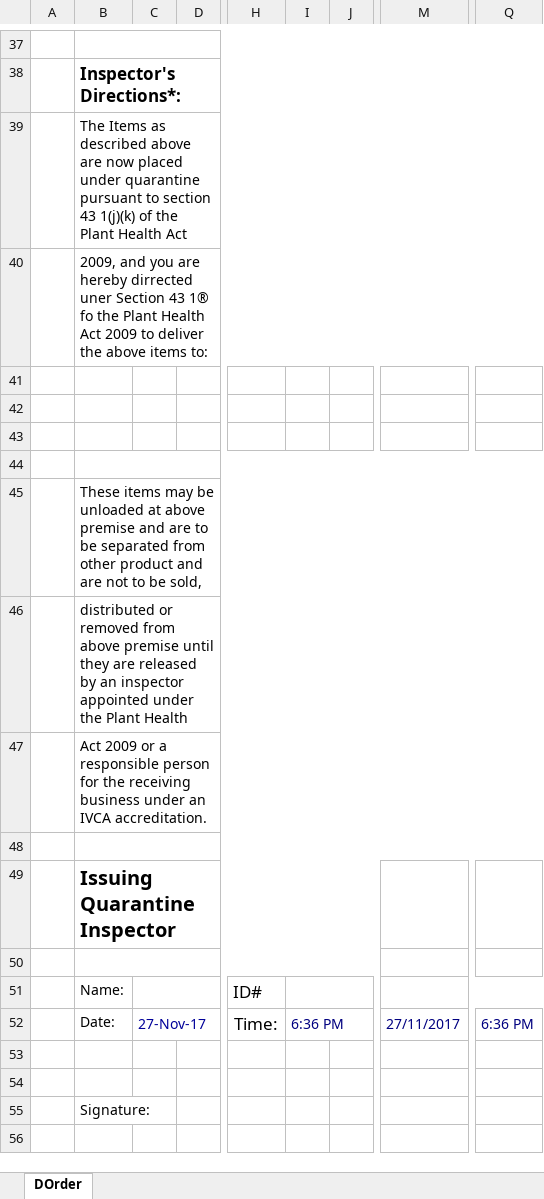
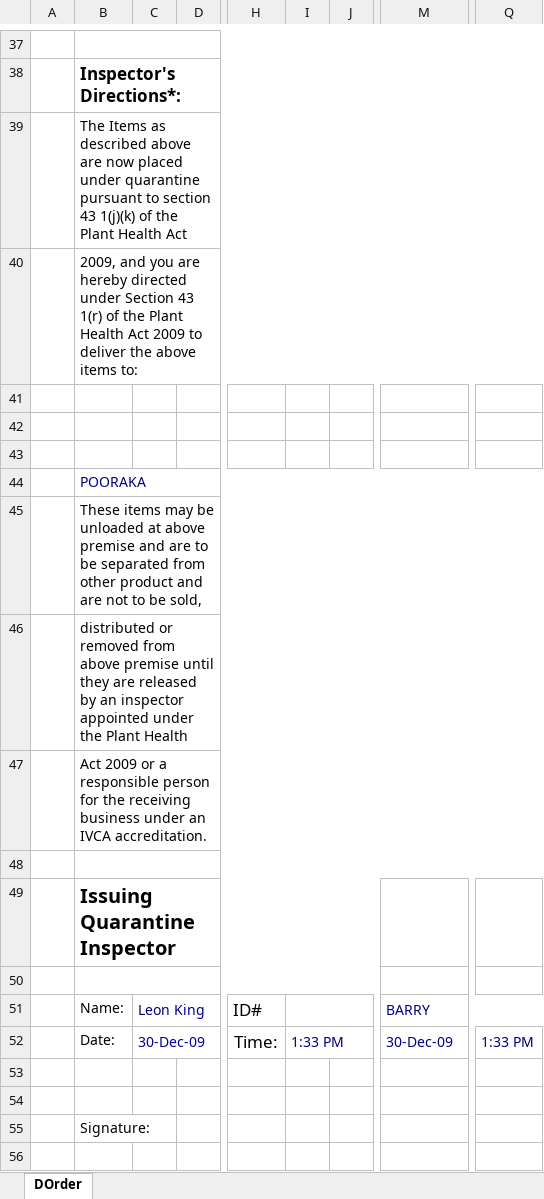
Before and after one commit to Blackpotch/QDO_Rev_17, an Excel workbook: QDO_Rev_17.xlsm, sheet DOrder, drawn as a sheet; only a part is shown, gaps mark what is left out; values as stored, in another font and other column widths than the file's, no borders; charts and pictures not drawn; the diff covers the shown part only; the diff names each change by its address in the sheet, - before the commit and + after, or states it on an @@ line.

```diff
--- a/QDO_Rev_17.xlsm (sheet DOrder)
+++ b/QDO_Rev_17.xlsm (sheet DOrder)
-B40: …are hereby dirrected uner Section 43 1® fo the Plant…
+B40: …are hereby directed under Section 43 1(r) of the Plant…
-B44: (empty)
+B44: POORAKA
-C51: (empty)
+C51: Leon King
-M51: (empty)
+M51: BARRY
-C52: 27-Nov-17
+C52: 30-Dec-09
-I52: 6:36 PM
+I52: 1:33 PM
-M52: 27/11/2017
+M52: 30-Dec-09
-Q52: 6:36 PM
+Q52: 1:33 PM
```
Also changed, not shown: 1 added row, 1 removed row, 16 edited cells and merged cells elsewhere in this sheet, charts or pictures, 1 other file.
